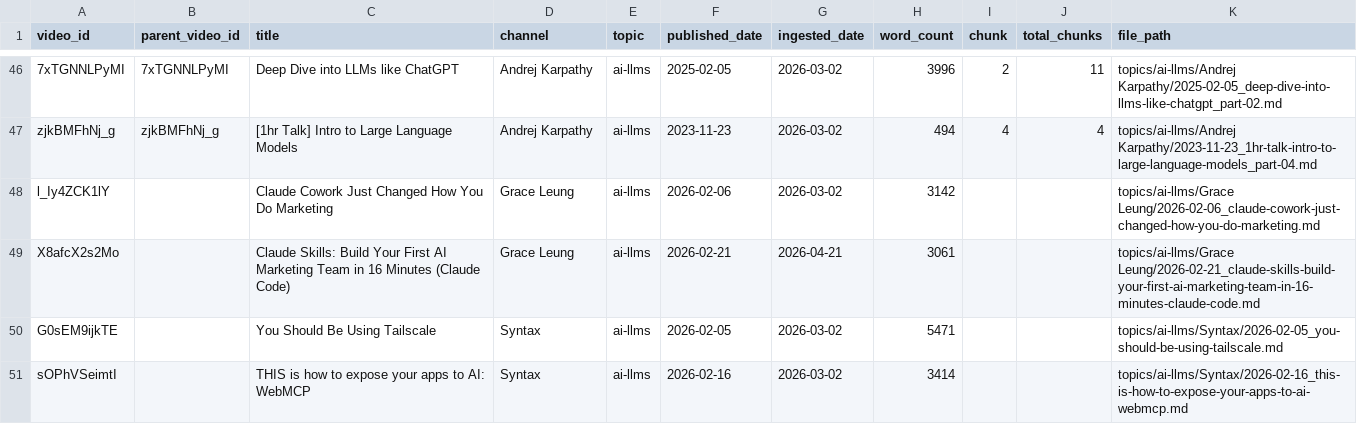
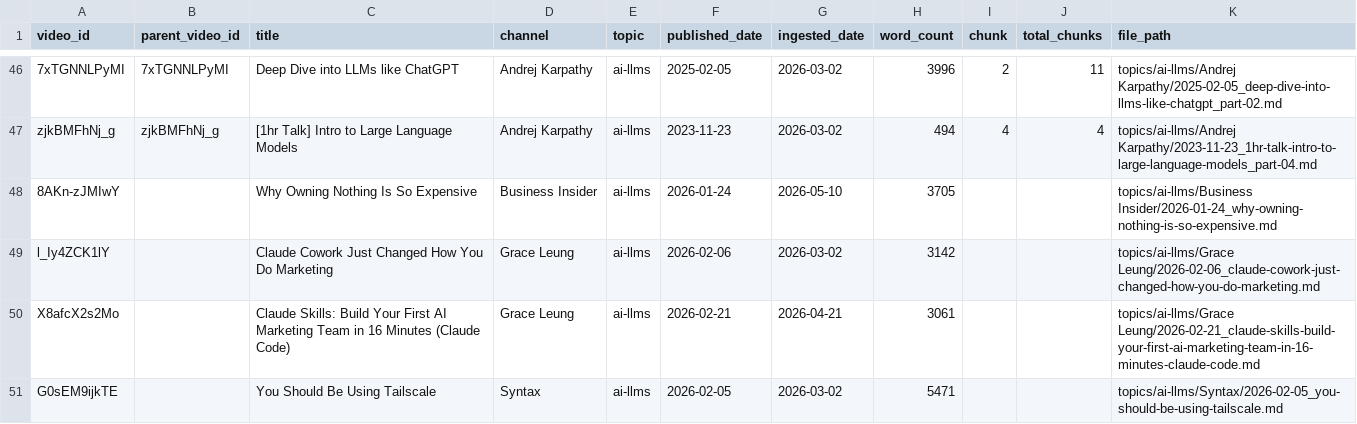
Before and after one commit to mmesomakelvin/transcript-library, a CSV file: pipeline/youtube-transcripts/index/videos.csv, drawn as a sheet; only a part is shown, gaps mark what is left out; the shorter side is filled out with more unchanged rows; the diff names each change by its address in the sheet, - before the commit and + after, or states it on an @@ line.

```diff
--- a/pipeline/youtube-transcripts/index/videos.csv
+++ b/pipeline/youtube-transcripts/index/videos.csv
+row 48: 8AKn-zJMIwY |  | Why Owning Nothing Is So Expensive | Business Insider | ai-llms | 2026-01-24 | 2026-05-10 | 3705 |  |  | topics/ai-llms/Business Insider/2026-01-24_why-owning-nothing-is-so-expensive.md
```
Also changed, not shown: pipeline/youtube-transcripts/index/channels.csv, pipeline/youtube-transcripts/index/classification_log.csv, 6 other files.
